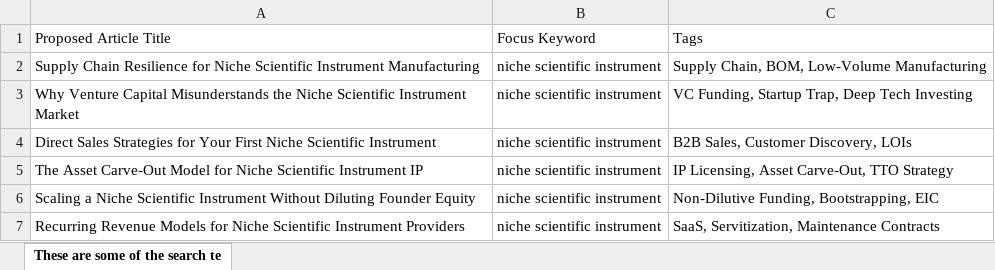
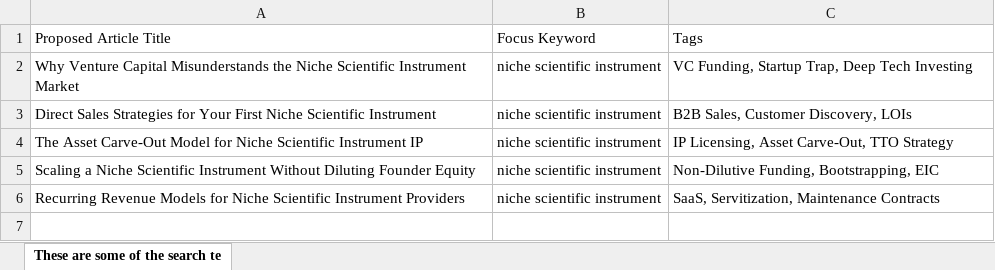
Before and after one commit to aquilesC/venturi-labs-website, an Excel workbook: temp_artifacts/These are some of the search terms for which the...(1).xlsx, sheet These are some of the search te, drawn as a sheet; values as stored, in another font and other column widths than the file's, no borders; charts and pictures not drawn; the diff names each change by its address in the sheet, - before the commit and + after, or states it on an @@ line.

```diff
--- a/temp_artifacts/These are some of the search terms for which the...(1).xlsx (sheet These are some of the search te)
+++ b/temp_artifacts/These are some of the search terms for which the...(1).xlsx (sheet These are some of the search te)
-row 2: Supply Chain Resilience for Niche Scientific Instrument Manufacturing | niche scientific instrument | Supply Chain, BOM, Low-Volume Manufacturing
```
Also changed, not shown: temp_artifacts/These are some of the search terms for which the...(5).xlsx, 4 other files.
